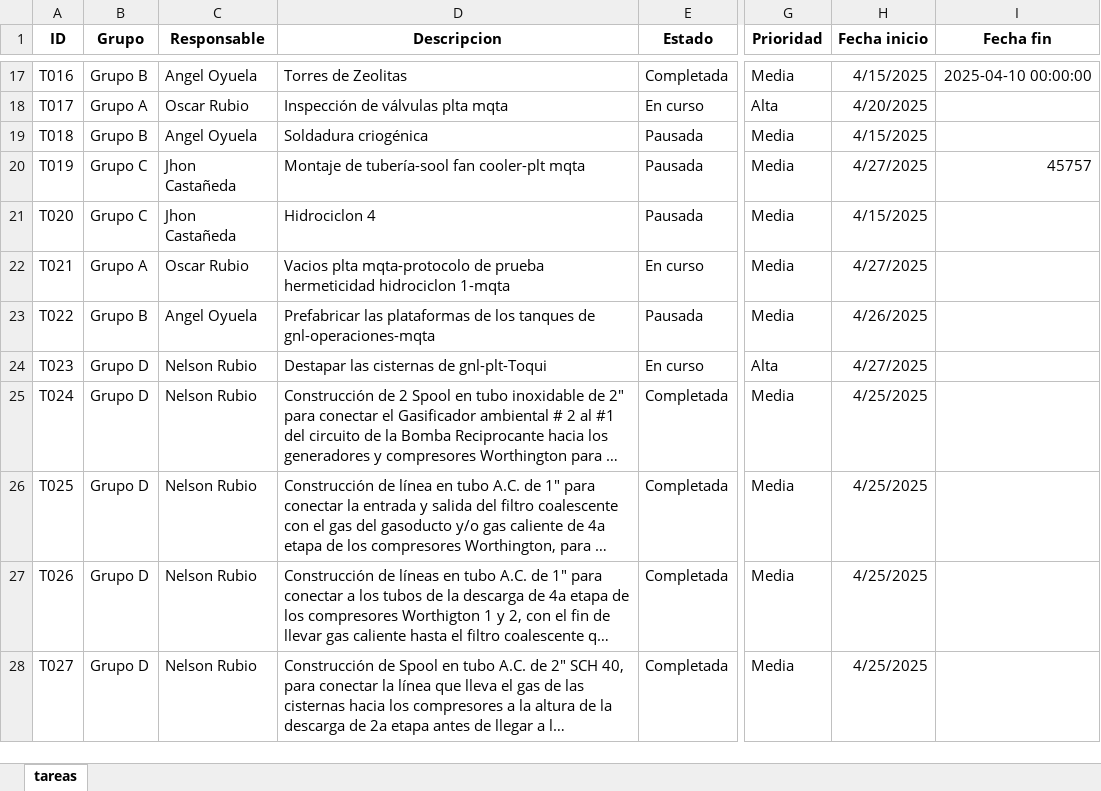
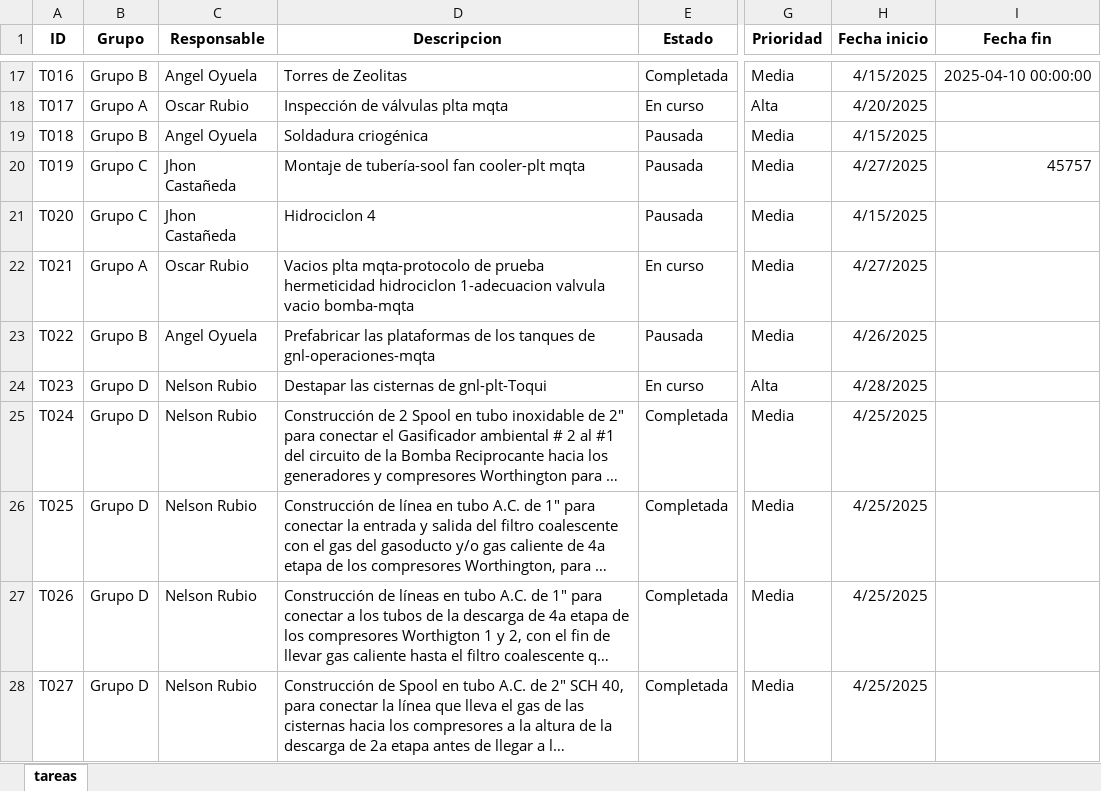
Before and after one commit to joamercu/App-de-Gesti-n-de-Turnos, an Excel workbook: data/tareas.xlsx, sheet tareas, drawn as a sheet; only a part is shown, gaps mark what is left out; long unchanged cells end in …; values as stored, in another font and other column widths than the file's, no borders; the diff covers the shown part only; the diff names each change by its address in the sheet, - before the commit and + after, or states it on an @@ line.

Commit message:
Add files via upload

```diff
--- a/data/tareas.xlsx (sheet tareas)
+++ b/data/tareas.xlsx (sheet tareas)
-D22 (Descripcion): …hermeticidad hidrociclon 1-mqta
+D22 (Descripcion): …hermeticidad hidrociclon 1-adecuacion valvula vacio bomba-mqta
-H24 (Fecha inicio): 4/27/2025
+H24 (Fecha inicio): 4/28/2025
```
Also changed, not shown: 2 added rows and 6 edited cells elsewhere in this sheet.
